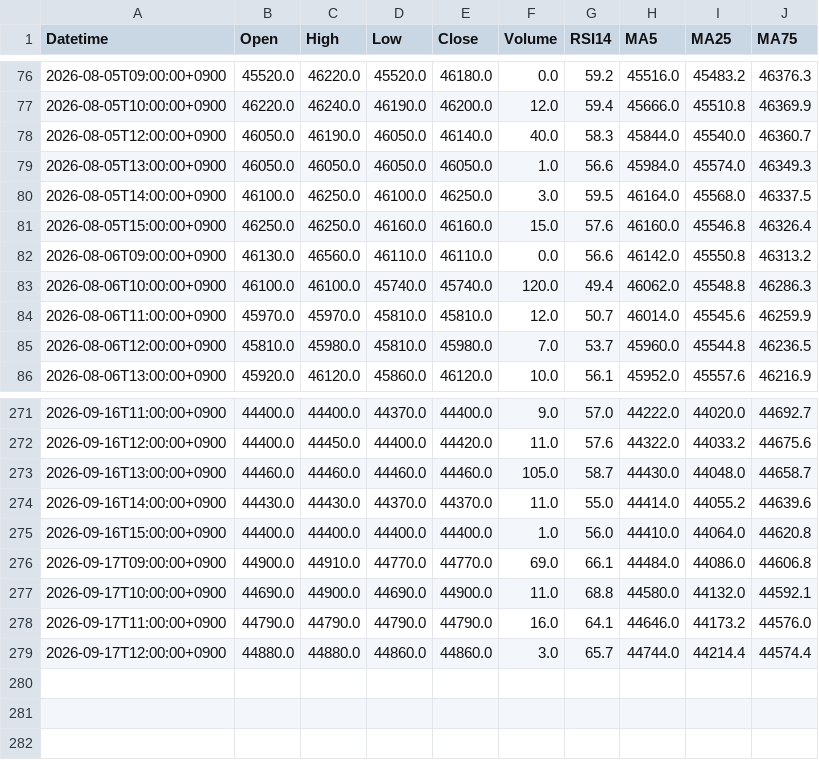
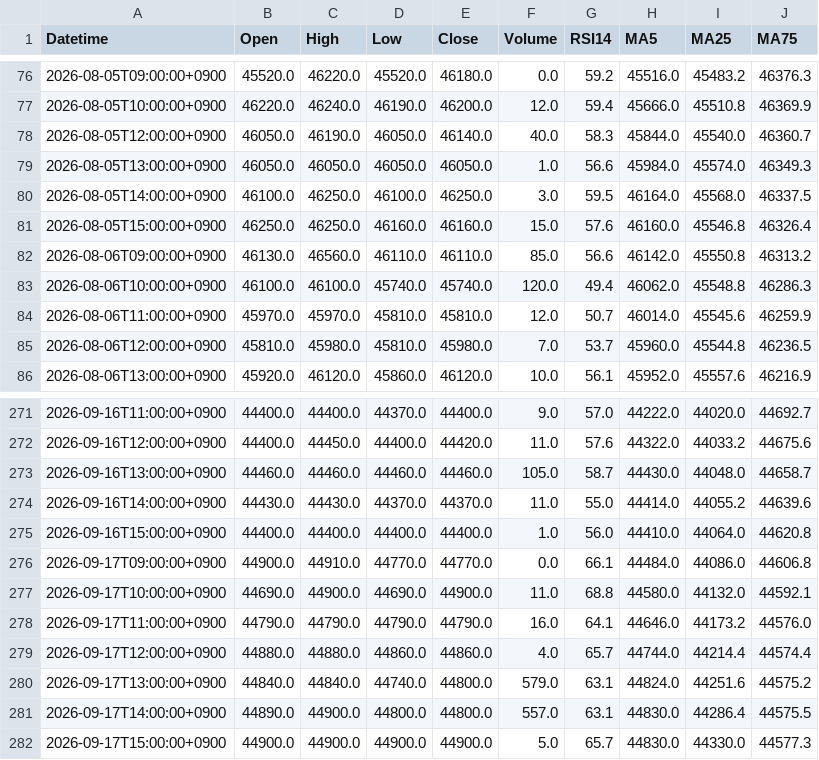
Before and after one commit to yamaccu/marketdata, a CSV file: data/1619_1h.csv, drawn as a sheet; only a part is shown, gaps mark what is left out.

```diff
--- a/data/1619_1h.csv
+++ b/data/1619_1h.csv
@@ -81,3 +81,3 @@ Datetime,Open,High,Low,Close,Volume,RSI14,MA5,MA25,MA75
 2026-08-05T15:00:00+0900,46250.0,46250.0,46160.0,46160.0,15.0,57.6,46160.0,45546.8,46326.4
-2026-08-06T09:00:00+0900,46130.0,46560.0,46110.0,46110.0,0.0,56.6,46142.0,45550.8,46313.2
+2026-08-06T09:00:00+0900,46130.0,46560.0,46110.0,46110.0,85.0,56.6,46142.0,45550.8,46313.2
 2026-08-06T10:00:00+0900,46100.0,46100.0,45740.0,45740.0,120.0,49.4,46062.0,45548.8,46286.3
@@ -275,5 +275,8 @@ Datetime,Open,High,Low,Close,Volume,RSI14,MA5,MA25,MA75
 2026-09-16T15:00:00+0900,44400.0,44400.0,44400.0,44400.0,1.0,56.0,44410.0,44064.0,44620.8
-2026-09-17T09:00:00+0900,44900.0,44910.0,44770.0,44770.0,69.0,66.1,44484.0,44086.0,44606.8
+2026-09-17T09:00:00+0900,44900.0,44910.0,44770.0,44770.0,0.0,66.1,44484.0,44086.0,44606.8
 2026-09-17T10:00:00+0900,44690.0,44900.0,44690.0,44900.0,11.0,68.8,44580.0,44132.0,44592.1
 2026-09-17T11:00:00+0900,44790.0,44790.0,44790.0,44790.0,16.0,64.1,44646.0,44173.2,44576.0
-2026-09-17T12:00:00+0900,44880.0,44880.0,44860.0,44860.0,3.0,65.7,44744.0,44214.4,44574.4
+2026-09-17T12:00:00+0900,44880.0,44880.0,44860.0,44860.0,4.0,65.7,44744.0,44214.4,44574.4
+2026-09-17T13:00:00+0900,44840.0,44840.0,44740.0,44800.0,579.0,63.1,44824.0,44251.6,44575.2
+2026-09-17T14:00:00+0900,44890.0,44900.0,44800.0,44800.0,557.0,63.1,44830.0,44286.4,44575.5
+2026-09-17T15:00:00+0900,44900.0,44900.0,44900.0,44900.0,5.0,65.7,44830.0,44330.0,44577.3
```
Also changed, not shown: data/200A_1h.csv, data/5016_1h.csv, 35 other files.
